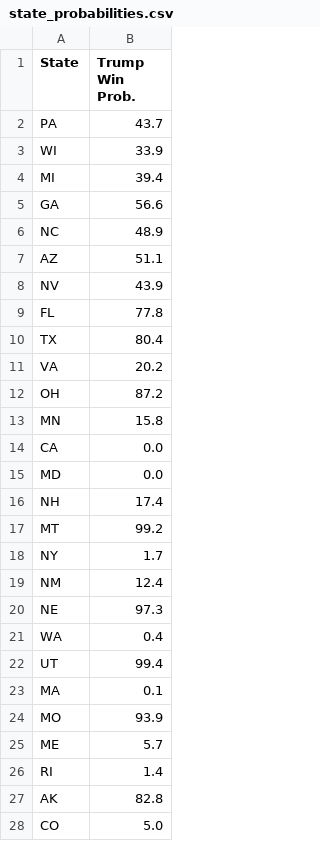
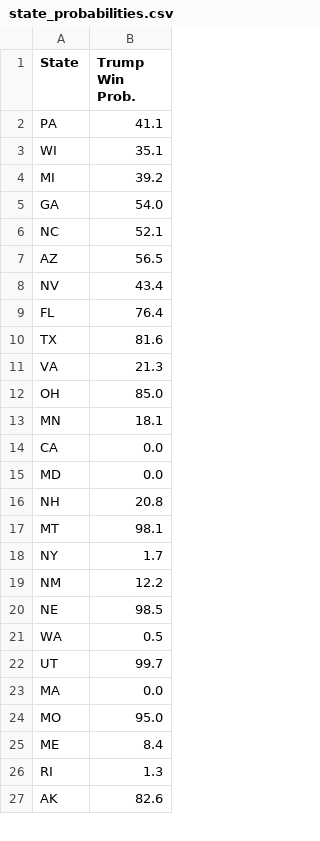
Before and after one commit to acbass49/Election2024, a CSV file: data/state_probabilities.csv, drawn as a sheet; only a part is shown; the diff covers the shown part only.

```diff
--- a/data/state_probabilities.csv
+++ b/data/state_probabilities.csv
@@ -1,28 +1,27 @@
 State,Trump Win Prob.
-PA,43.7
-WI,33.9
-MI,39.4
-GA,56.6
-NC,48.9
-AZ,51.1
-NV,43.9
-FL,77.8
-TX,80.4
-VA,20.2
-OH,87.2
-MN,15.8
+PA,41.1
+WI,35.1
+MI,39.2
+GA,54.0
+NC,52.1
+AZ,56.5
+NV,43.4
+FL,76.4
+TX,81.6
+VA,21.3
+OH,85.0
+MN,18.1
 CA,0.0
 MD,0.0
-NH,17.4
-MT,99.2
+NH,20.8
+MT,98.1
 NY,1.7
-NM,12.4
-NE,97.3
-WA,0.4
-UT,99.4
-MA,0.1
-MO,93.9
-ME,5.7
-RI,1.4
-AK,82.8
-CO,5.0
+NM,12.2
+NE,98.5
+WA,0.5
+UT,99.7
+MA,0.0
+MO,95.0
+ME,8.4
+RI,1.3
+AK,82.6
```
Also changed, not shown: 3 added rows, 2 removed rows and 11 edited cells elsewhere in this file, data/priors.csv, data/simulation_data.csv, 1 other file.
